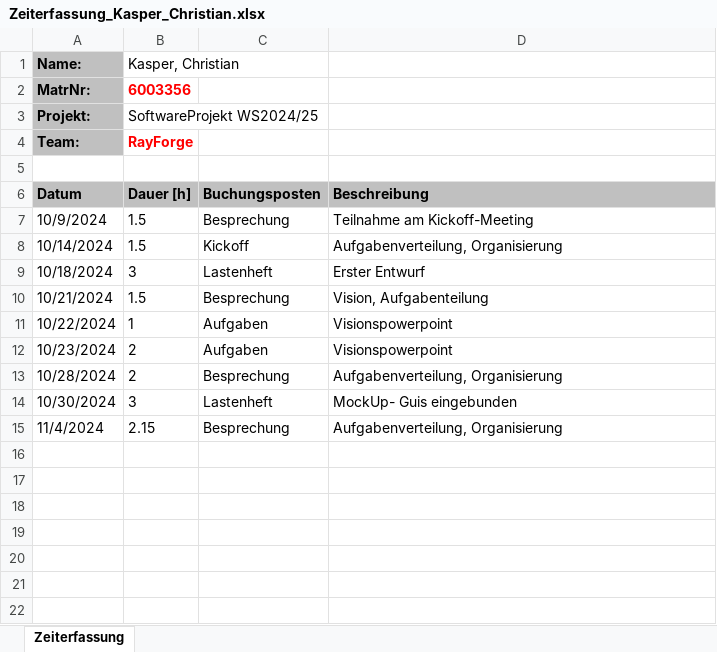
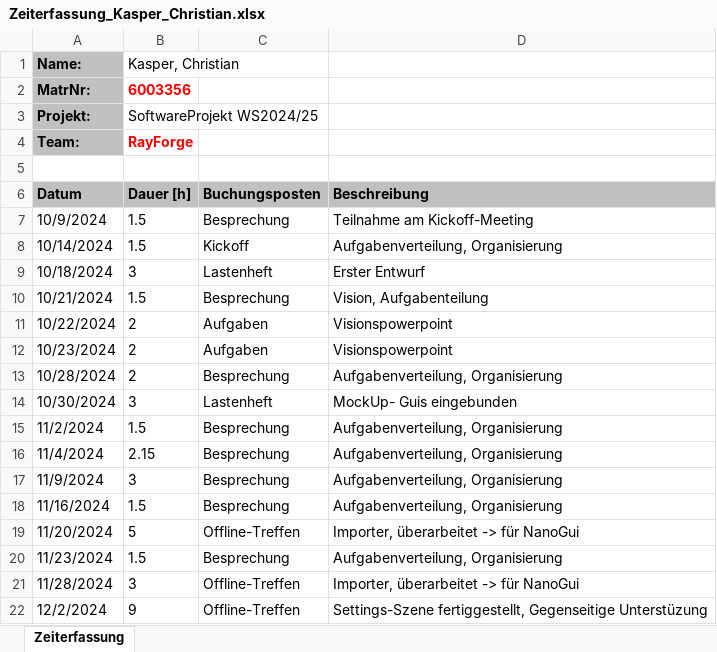
Before and after one commit to lgndluke/RaytRazor, an Excel workbook: 1. Projektplanung/1.1 Zeiterfassung/Zeiterfassung_Kasper_Christian.xlsx, sheet Zeiterfassung, drawn as a sheet; values as stored, in another font and other column widths than the file's, no borders; the diff names each change by its address in the sheet, - before the commit and + after, or states it on an @@ line.

Commit message:
Zeiterfassung_Kasper_Christian.xlsx: Zeiten aktualliesiert

```diff
--- a/1. Projektplanung/1.1 Zeiterfassung/Zeiterfassung_Kasper_Christian.xlsx (sheet Zeiterfassung)
+++ b/1. Projektplanung/1.1 Zeiterfassung/Zeiterfassung_Kasper_Christian.xlsx (sheet Zeiterfassung)
-B11 (Dauer [h]): 1
+B11 (Dauer [h]): 2
+row 15: 11/2/2024 | 1.5 | Besprechung | Aufgabenverteilung, Organisierung
+row 17: 11/9/2024 | 3 | Besprechung | Aufgabenverteilung, Organisierung
+row 18: 11/16/2024 | 1.5 | Besprechung | Aufgabenverteilung, Organisierung
+row 19: 11/20/2024 | 5 | Offline-Treffen | Importer, überarbeitet -> für NanoGui
+row 20: 11/23/2024 | 1.5 | Besprechung | Aufgabenverteilung, Organisierung
+row 21: 11/28/2024 | 3 | Offline-Treffen | Importer, überarbeitet -> für NanoGui
+row 22: 12/2/2024 | 9 | Offline-Treffen | Settings-Szene fertiggestellt, Gegenseitige Unterstüzung
```
